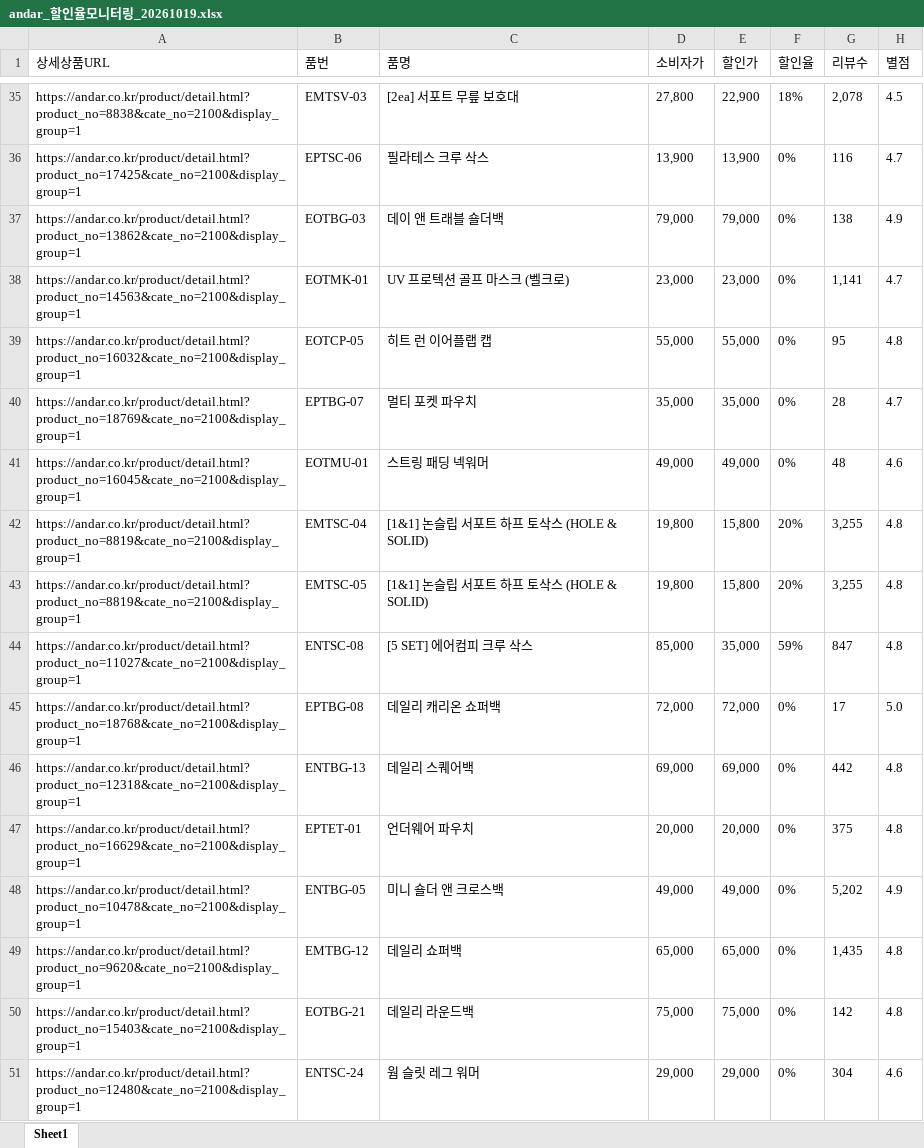
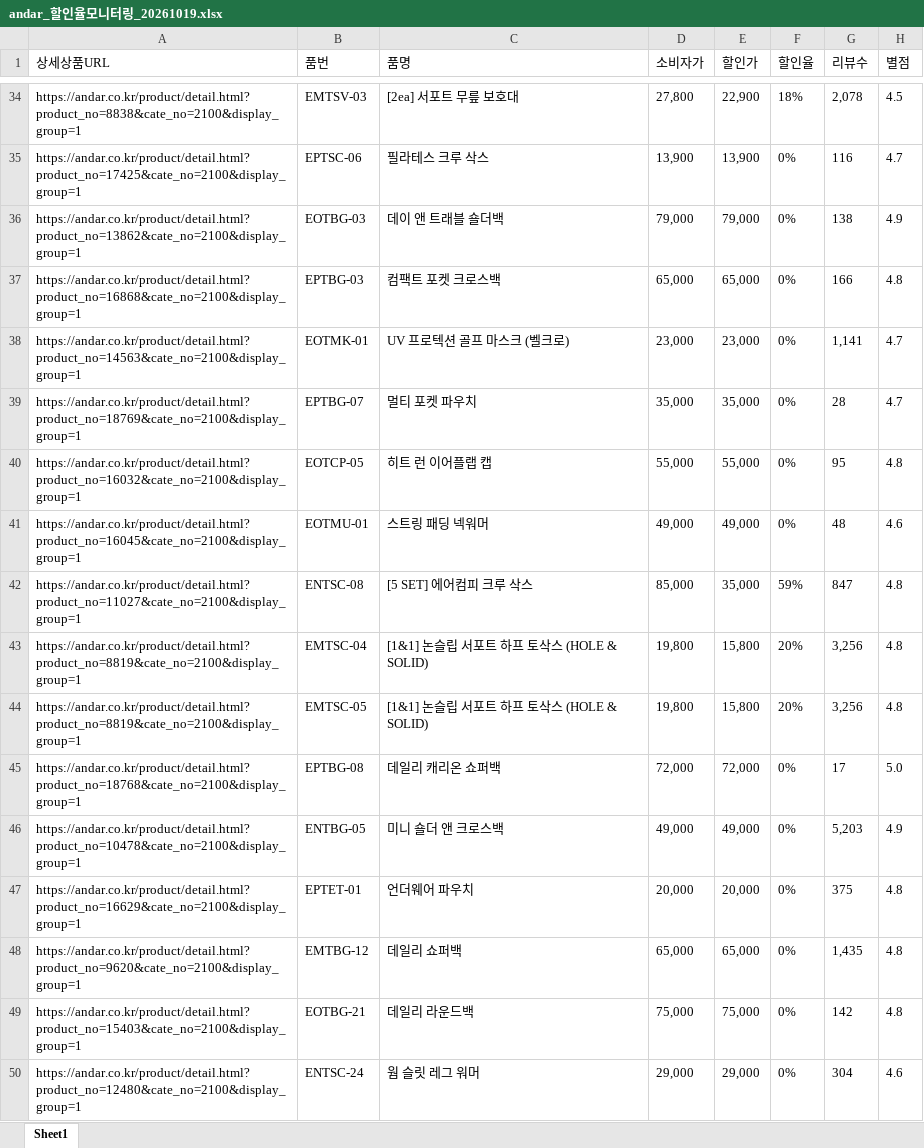
Before and after one commit to yupee-pretty/andar-scrape, an Excel workbook: results/andar_할인율모니터링_20261019.xlsx, sheet Sheet1, drawn as a sheet; only a part is shown, gaps mark what is left out; values as stored, in another font and other column widths than the file's, no borders; removed rows and columns are numbered as before the commit, all else as after; the diff covers the shown part only; the diff names each change by its address in the sheet, - before the commit and + after, or states it on an @@ line.

```diff
--- a/results/andar_할인율모니터링_20261019.xlsx (sheet Sheet1)
+++ b/results/andar_할인율모니터링_20261019.xlsx (sheet Sheet1)
@@ row 19 moved to row 37: https://andar.co.kr/product/detail.html?… @@
@@ row 40 moved to row 39: https://andar.co.kr/product/detail.html?… @@
-row 42: https://andar.co.kr/product/detail.html?product_no=8819&cate_no=2100&display_group=1 | EMTSC-04 | [1&1] 논슬립 서포트 하프 토삭스 (HOLE & SOLID) | 19,800 | 15,800 | 20% | 3,255 | 4.8
-row 43: https://andar.co.kr/product/detail.html?product_no=8819&cate_no=2100&display_group=1 | EMTSC-05 | [1&1] 논슬립 서포트 하프 토삭스 (HOLE & SOLID) | 19,800 | 15,800 | 20% | 3,255 | 4.8
+row 43: https://andar.co.kr/product/detail.html?product_no=8819&cate_no=2100&display_group=1 | EMTSC-04 | [1&1] 논슬립 서포트 하프 토삭스 (HOLE & SOLID) | 19,800 | 15,800 | 20% | 3,256 | 4.8
+row 44: https://andar.co.kr/product/detail.html?product_no=8819&cate_no=2100&display_group=1 | EMTSC-05 | [1&1] 논슬립 서포트 하프 토삭스 (HOLE & SOLID) | 19,800 | 15,800 | 20% | 3,256 | 4.8
@@ row 46 moved to row 51: https://andar.co.kr/product/detail.html?… @@
+row 46: https://andar.co.kr/product/detail.html?product_no=10478&cate_no=2100&display_group=1 | ENTBG-05 | 미니 숄더 앤 크로스백 | 49,000 | 49,000 | 0% | 5,203 | 4.9
-row 48: https://andar.co.kr/product/detail.html?product_no=10478&cate_no=2100&display_group=1 | ENTBG-05 | 미니 숄더 앤 크로스백 | 49,000 | 49,000 | 0% | 5,202 | 4.9
```
Also changed, not shown: 15 added rows, 11 removed rows, 35 moved rows and 10 edited cells elsewhere in this sheet.
